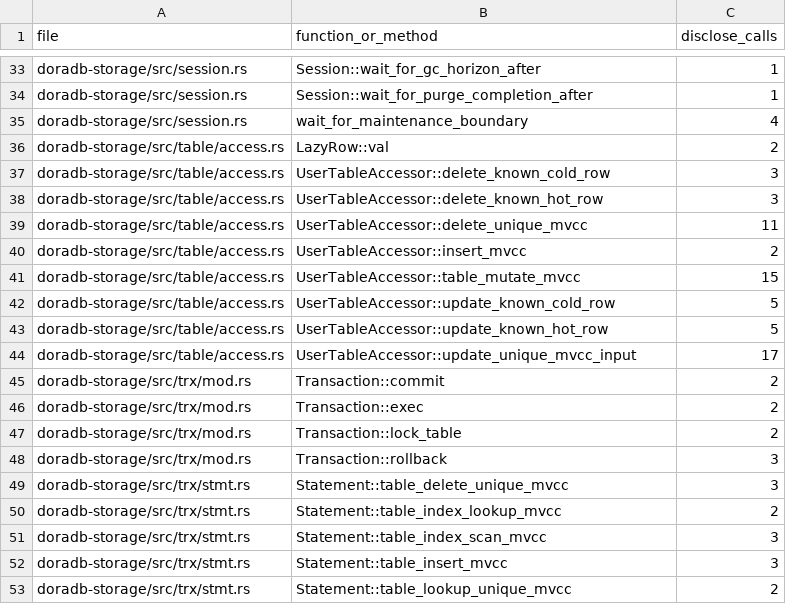
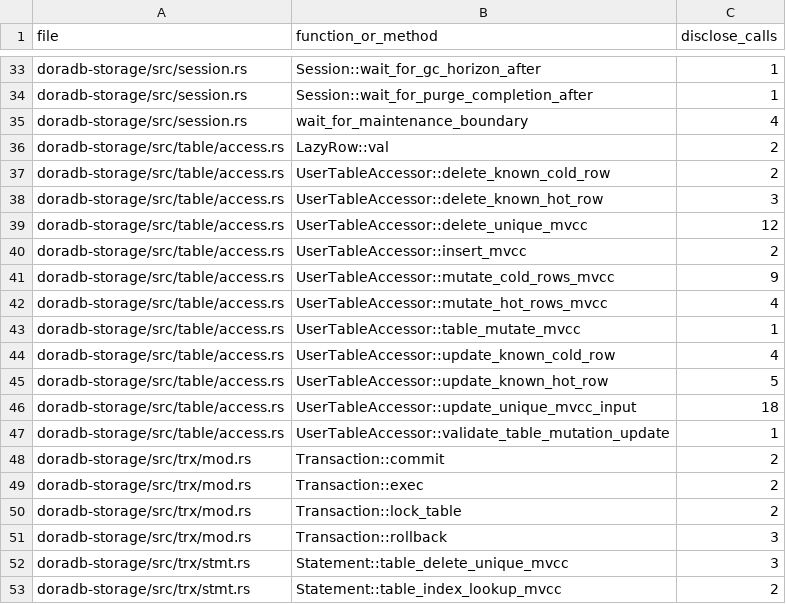
Before and after one commit to jiangzhe/doradb, a CSV file: docs/public-error-audit.csv, drawn as a sheet; only a part is shown, gaps mark what is left out; the shorter side is filled out with more unchanged rows.

Commit message:
fix: implement cold row prepare waiting (#935)
* implement cold row prepare waiting

```diff
--- a/docs/public-error-audit.csv
+++ b/docs/public-error-audit.csv
@@ -36,10 +36,13 @@ doradb-storage/src/session.rs,wait_for_maintenance_boundary,4
 doradb-storage/src/table/access.rs,LazyRow::val,2
-doradb-storage/src/table/access.rs,UserTableAccessor::delete_known_cold_row,3
+doradb-storage/src/table/access.rs,UserTableAccessor::delete_known_cold_row,2
 doradb-storage/src/table/access.rs,UserTableAccessor::delete_known_hot_row,3
-doradb-storage/src/table/access.rs,UserTableAccessor::delete_unique_mvcc,11
+doradb-storage/src/table/access.rs,UserTableAccessor::delete_unique_mvcc,12
 doradb-storage/src/table/access.rs,UserTableAccessor::insert_mvcc,2
-doradb-storage/src/table/access.rs,UserTableAccessor::table_mutate_mvcc,15
-doradb-storage/src/table/access.rs,UserTableAccessor::update_known_cold_row,5
+doradb-storage/src/table/access.rs,UserTableAccessor::mutate_cold_rows_mvcc,9
+doradb-storage/src/table/access.rs,UserTableAccessor::mutate_hot_rows_mvcc,4
+doradb-storage/src/table/access.rs,UserTableAccessor::table_mutate_mvcc,1
+doradb-storage/src/table/access.rs,UserTableAccessor::update_known_cold_row,4
 doradb-storage/src/table/access.rs,UserTableAccessor::update_known_hot_row,5
-doradb-storage/src/table/access.rs,UserTableAccessor::update_unique_mvcc_input,17
+doradb-storage/src/table/access.rs,UserTableAccessor::update_unique_mvcc_input,18
+doradb-storage/src/table/access.rs,UserTableAccessor::validate_table_mutation_update,1
 doradb-storage/src/trx/mod.rs,Transaction::commit,2
```
Also changed, not shown: 13 other files.
